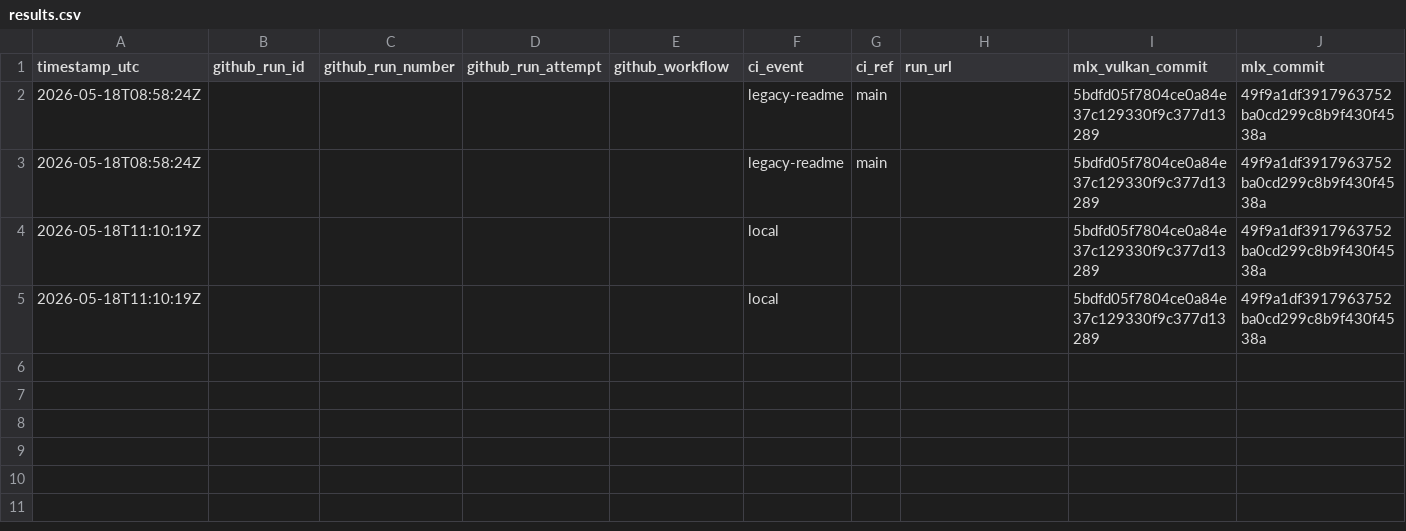
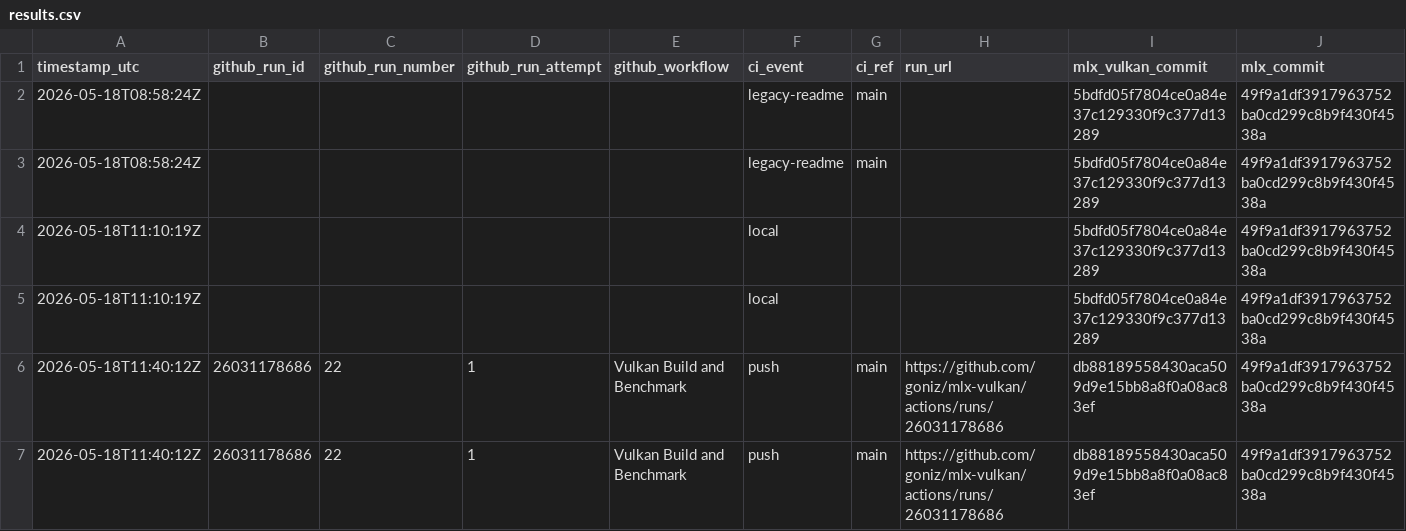
Before and after one commit to goniz/mlx-vulkan, a CSV file: benchmarks/results.csv, drawn as a sheet; only a part is shown; rows hold the shown columns only; the diff names each change by its address in the sheet, - before the commit and + after, or states it on an @@ line.

```diff
--- a/benchmarks/results.csv
+++ b/benchmarks/results.csv
+row 6: 2026-05-18T11:40:12Z | 26031178686 | 22 | 1 | Vulkan Build and Benchmark | push | main | https://github.com/goniz/mlx-vulkan/actions/runs/26031178686 | db88189558430aca509d9e15bb8a8f0a08ac83ef | 49f9a1df3917963752ba0cd299c8b9f430f4538a
+row 7: 2026-05-18T11:40:12Z | 26031178686 | 22 | 1 | Vulkan Build and Benchmark | push | main | https://github.com/goniz/mlx-vulkan/actions/runs/26031178686 | db88189558430aca509d9e15bb8a8f0a08ac83ef | 49f9a1df3917963752ba0cd299c8b9f430f4538a
```
Also changed, not shown: 4 other files.
